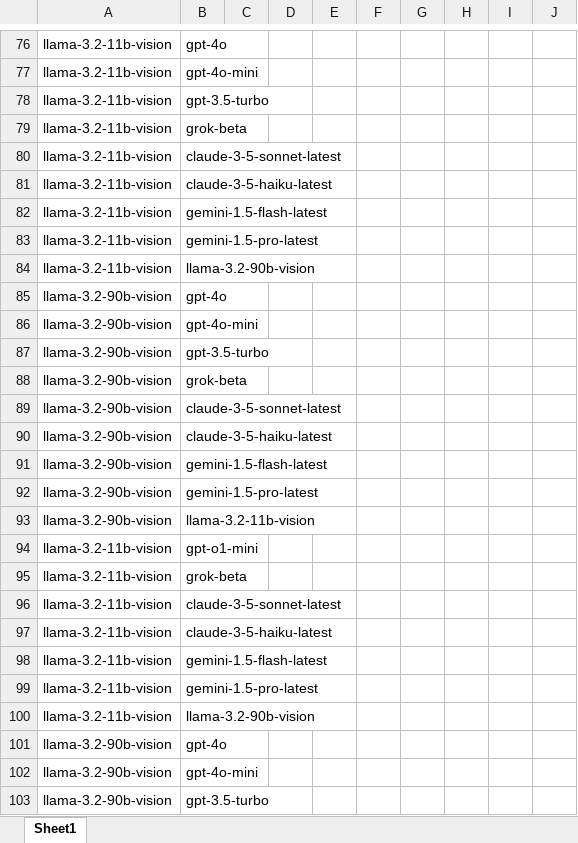
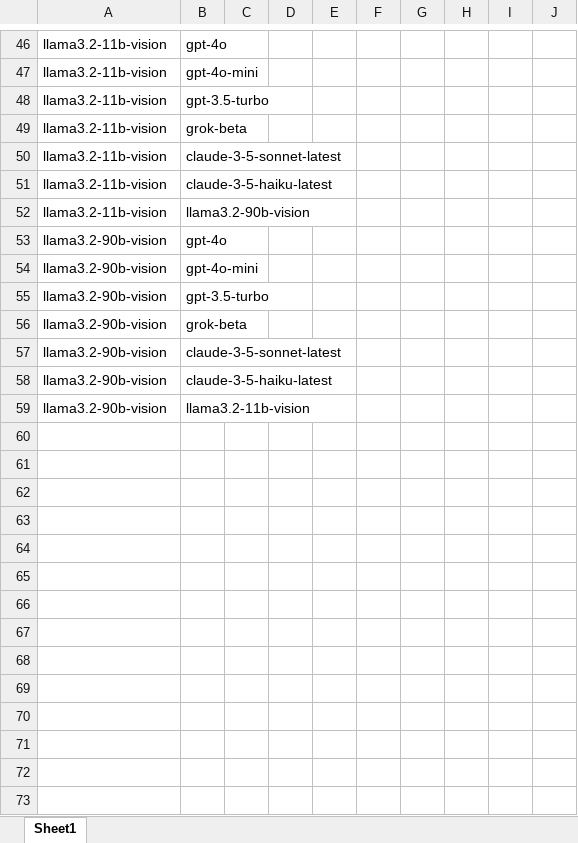
Before and after one commit to mich1803/Codenames-LLM, an Excel workbook: experiment_data/model_tournament/model_tournament_input.xlsx, sheet Sheet1, drawn as a sheet; only a part is shown, gaps mark what is left out; values as stored, in another font and other column widths than the file's, no borders; removed rows and columns are numbered as before the commit, all else as after; the diff covers the shown part only; the diff names each change by its address in the sheet, - before the commit and + after, or states it on an @@ line.

```diff
--- a/experiment_data/model_tournament/model_tournament_input.xlsx (sheet Sheet1)
+++ b/experiment_data/model_tournament/model_tournament_input.xlsx (sheet Sheet1)
-A46:A51: llama-3.2-11b-vision
+A46:A51: llama3.2-11b-vision
-row 82: llama-3.2-11b-vision | gemini-1.5-flash-latest
-row 83: llama-3.2-11b-vision | gemini-1.5-pro-latest
-A52: llama-3.2-11b-vision
+A52: llama3.2-11b-vision
-B52: llama-3.2-90b-vision
+B52: llama3.2-90b-vision
-A53:A58: llama-3.2-90b-vision
+A53:A58: llama3.2-90b-vision
-row 91: llama-3.2-90b-vision | gemini-1.5-flash-latest
-row 92: llama-3.2-90b-vision | gemini-1.5-pro-latest
-A59: llama-3.2-90b-vision
+A59: llama3.2-90b-vision
-B59: llama-3.2-11b-vision
+B59: llama3.2-11b-vision
-row 94: llama-3.2-11b-vision | gpt-o1-mini
-row 95: llama-3.2-11b-vision | grok-beta
-row 96: llama-3.2-11b-vision | claude-3-5-sonnet-latest
-row 97: llama-3.2-11b-vision | claude-3-5-haiku-latest
-row 98: llama-3.2-11b-vision | gemini-1.5-flash-latest
-row 99: llama-3.2-11b-vision | gemini-1.5-pro-latest
-row 100: llama-3.2-11b-vision | llama-3.2-90b-vision
-row 101: llama-3.2-90b-vision | gpt-4o
-row 102: llama-3.2-90b-vision | gpt-4o-mini
-row 103: llama-3.2-90b-vision | gpt-3.5-turbo
```
Also changed, not shown: 37 removed rows and 12 edited cells elsewhere in this sheet, experiment_data/model_tournament/model_tournament_mich1.xlsx.
